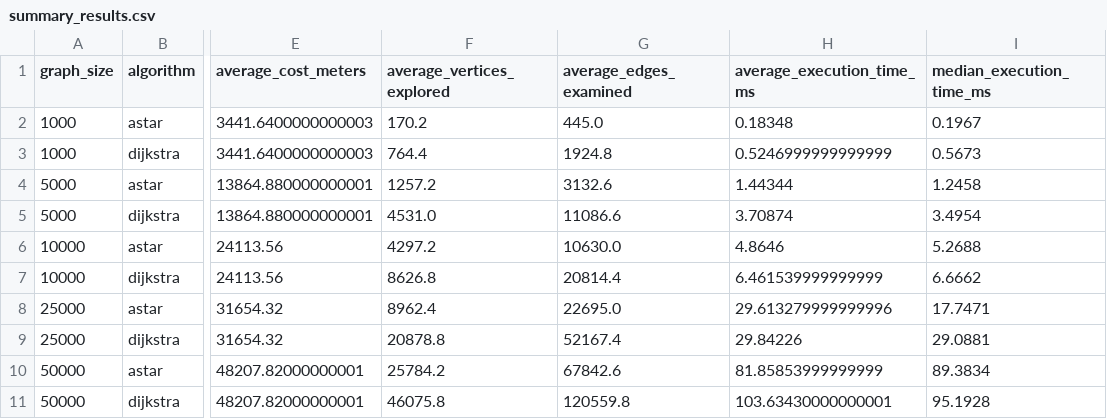
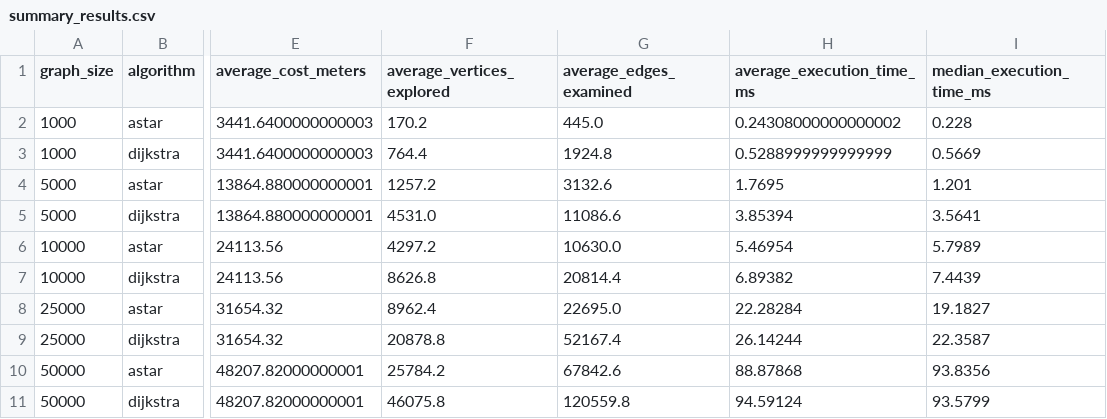
Before and after one commit to Anukul1712/DAA_ShortestPath, a CSV file: results/tables/summary_results.csv, drawn as a sheet; only a part is shown, gaps mark what is left out; the diff names each change by its address in the sheet, - before the commit and + after, or states it on an @@ line.

```diff
--- a/results/tables/summary_results.csv
+++ b/results/tables/summary_results.csv
-H2 (average_execution_time_ms): 0.18348
+H2 (average_execution_time_ms): 0.24308000000000002
-I2 (median_execution_time_ms): 0.1967
+I2 (median_execution_time_ms): 0.228
-H3 (average_execution_time_ms): 0.5246999999999999
+H3 (average_execution_time_ms): 0.5288999999999999
-I3 (median_execution_time_ms): 0.5673
+I3 (median_execution_time_ms): 0.5669
-H4 (average_execution_time_ms): 1.44344
+H4 (average_execution_time_ms): 1.7695
-I4 (median_execution_time_ms): 1.2458
+I4 (median_execution_time_ms): 1.201
-H5 (average_execution_time_ms): 3.70874
+H5 (average_execution_time_ms): 3.85394
-I5 (median_execution_time_ms): 3.4954
+I5 (median_execution_time_ms): 3.5641
-H6 (average_execution_time_ms): 4.8646
+H6 (average_execution_time_ms): 5.46954
-I6 (median_execution_time_ms): 5.2688
+I6 (median_execution_time_ms): 5.7989
-H7 (average_execution_time_ms): 6.461539999999999
+H7 (average_execution_time_ms): 6.89382
-I7 (median_execution_time_ms): 6.6662
+I7 (median_execution_time_ms): 7.4439
-H8 (average_execution_time_ms): 29.613279999999996
+H8 (average_execution_time_ms): 22.28284
-I8 (median_execution_time_ms): 17.7471
+I8 (median_execution_time_ms): 19.1827
-H9 (average_execution_time_ms): 29.84226
+H9 (average_execution_time_ms): 26.14244
-I9 (median_execution_time_ms): 29.0881
+I9 (median_execution_time_ms): 22.3587
-H10 (average_execution_time_ms): 81.85853999999999
+H10 (average_execution_time_ms): 88.87868
-I10 (median_execution_time_ms): 89.3834
+I10 (median_execution_time_ms): 93.8356
-H11 (average_execution_time_ms): 103.63430000000001
+H11 (average_execution_time_ms): 94.59124
-I11 (median_execution_time_ms): 95.1928
+I11 (median_execution_time_ms): 93.5799
```
Also changed, not shown: results/tables/heuristic_study_raw.csv, results/tables/heuristic_study_summary.csv, 11 other files.
